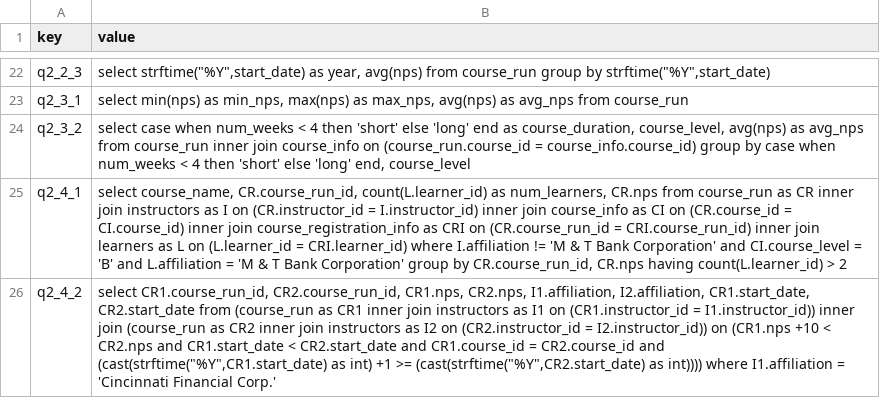
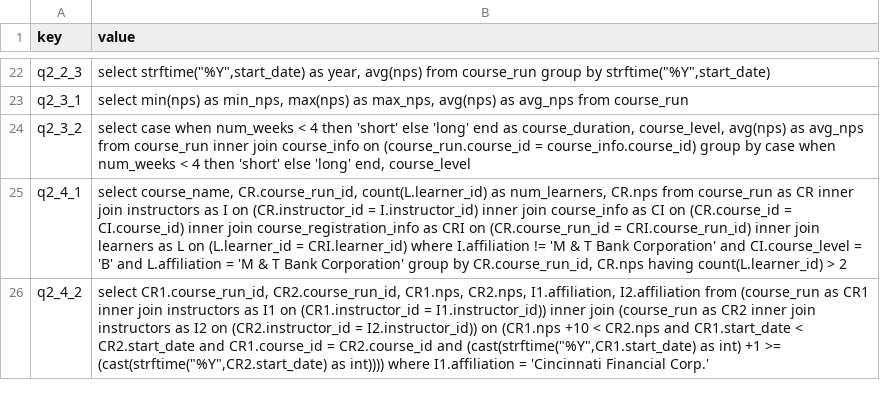
Before and after one commit to uplimit/course-intermediate-sql, a CSV file: sql_course/data/project_solutions.csv, drawn as a sheet; only a part is shown, gaps mark what is left out.

Commit message:
removing date column from q2_4_2 to see if it fixes dataframe equality test

```diff
--- a/sql_course/data/project_solutions.csv
+++ b/sql_course/data/project_solutions.csv
@@ -25,2 +25,2 @@ q2_3_2;select case when num_weeks < 4 then 'short' else 'long' end as course_dur
 q2_4_1;select course_name, CR.course_run_id, count(L.learner_id) as num_learners, CR.nps from  course_run as CR inner join instructors as I on (CR.instructor_id = I.instructor_id) inner join course_info as CI on (CR.course_id = CI.course_id) inner join course_registration_info as CRI on (CR.course_run_id = CRI.course_run_id) inner join learners as L on (L.learner_id = CRI.learner_id) where I.affiliation !=  'M & T Bank Corporation' and CI.course_level = 'B' and L.affiliation = 'M & T Bank Corporation' group by CR.course_run_id, CR.nps having count(L.learner_id) > 2
-q2_4_2;select CR1.course_run_id, CR2.course_run_id, CR1.nps, CR2.nps, I1.affiliation, I2.affiliation, CR1.start_date, CR2.start_date from (course_run as CR1 inner join instructors as I1 on (CR1.instructor_id = I1.instructor_id)) inner join (course_run as CR2 inner join instructors as I2 on (CR2.instructor_id = I2.instructor_id)) on (CR1.nps +10 < CR2.nps and CR1.start_date < CR2.start_date and CR1.course_id = CR2.course_id and (cast(strftime("%Y",CR1.start_date) as int) +1 >= (cast(strftime("%Y",CR2.start_date) as int)))) where I1.affiliation = 'Cincinnati Financial Corp.'
+q2_4_2;select CR1.course_run_id, CR2.course_run_id, CR1.nps, CR2.nps, I1.affiliation, I2.affiliation from (course_run as CR1 inner join instructors as I1 on (CR1.instructor_id = I1.instructor_id)) inner join (course_run as CR2 inner join instructors as I2 on (CR2.instructor_id = I2.instructor_id)) on (CR1.nps +10 < CR2.nps and CR1.start_date < CR2.start_date and CR1.course_id = CR2.course_id and (cast(strftime("%Y",CR1.start_date) as int) +1 >= (cast(strftime("%Y",CR2.start_date) as int)))) where I1.affiliation = 'Cincinnati Financial Corp.'
```
